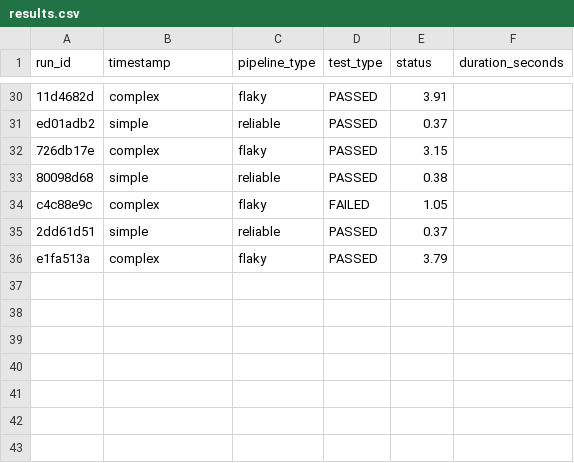
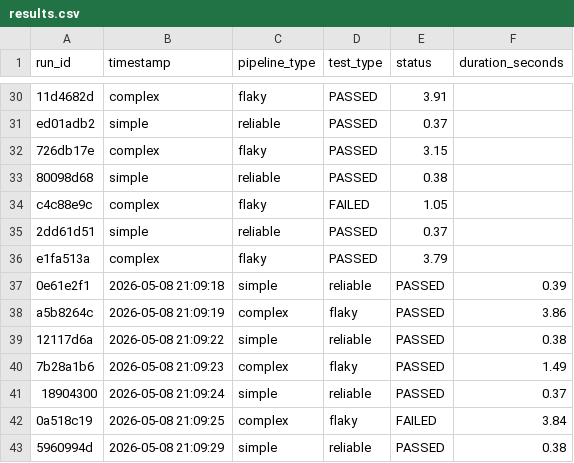
Before and after one commit to sujithreddy314/continuous-integration-project, a CSV file: experiment_engine/results.csv, drawn as a sheet; only a part is shown, gaps mark what is left out; the diff names each change by its address in the sheet, - before the commit and + after, or states it on an @@ line.

Commit message:
Allow flaky tests in complex CI experiment

```diff
--- a/experiment_engine/results.csv
+++ b/experiment_engine/results.csv
+row 37: 0e61e2f1 | 2026-05-08 21:09:18 | simple | reliable | PASSED | 0.39
+row 38: a5b8264c | 2026-05-08 21:09:19 | complex | flaky | PASSED | 3.86
+row 39: 12117d6a | 2026-05-08 21:09:22 | simple | reliable | PASSED | 0.38
+row 40: 7b28a1b6 | 2026-05-08 21:09:23 | complex | flaky | PASSED | 1.49
+row 41: 18904300 | 2026-05-08 21:09:24 | simple | reliable | PASSED | 0.37
+row 42: 0a518c19 | 2026-05-08 21:09:25 | complex | flaky | FAILED | 3.84
+row 43: 5960994d | 2026-05-08 21:09:29 | simple | reliable | PASSED | 0.38
```
Also changed, not shown: 2 other files.
